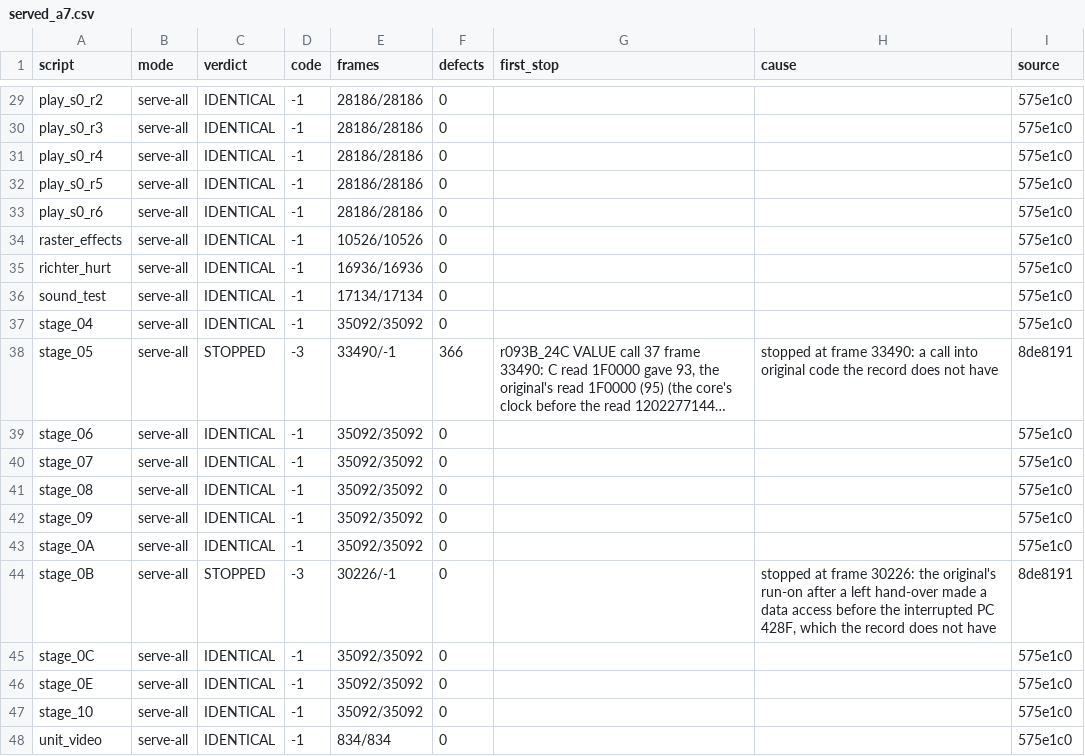
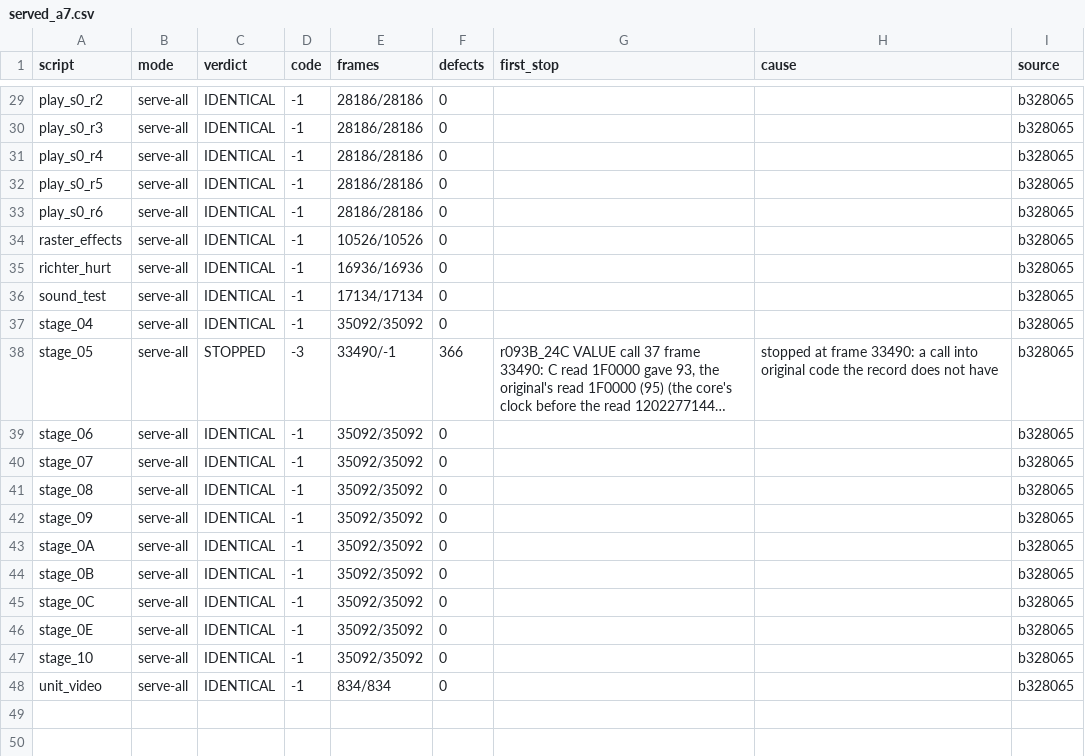
Before and after one commit to jeff-strutb/rondoofblood, a CSV file: config/rondo/runs/served_a7.csv, drawn as a sheet; only a part is shown, gaps mark what is left out; long unchanged cells end in …; the diff covers the shown part only; the diff names each change by its address in the sheet, - before the commit and + after, or states it on an @@ line.

Commit message:
Every draft serving at b328065, all 47 scripts: lockstep 45 of 47 identical; stage_05 stops at 33490 (r093B_24C reads 1F0000 as 93, the original 95) and card_unit_vdc at 834. The commit before this one, cda32dd, says its reruns had the verdicts of 575e1c0: they ran at 8de8191, with 28f765e and 06e7d81 in, and attract_8A was identical there

```diff
--- a/config/rondo/runs/served_a7.csv
+++ b/config/rondo/runs/served_a7.csv
-I29:I37 (source): 575e1c0
+I29:I37 (source): b328065
-I38 (source): 8de8191
+I38 (source): b328065
-I39:I43 (source): 575e1c0
+I39:I43 (source): b328065
-C44 (verdict): STOPPED
+C44 (verdict): IDENTICAL
-D44 (code): -3
+D44 (code): -1
-E44 (frames): 30226/-1
+E44 (frames): 35092/35092
-H44 (cause): stopped at frame 30226: the original's run-on after a left hand-over made a data access before the interrupted PC 428F, which the record does not have
+H44 (cause): (empty)
-I44 (source): 8de8191
+I44 (source): b328065
-I45:I48 (source): 575e1c0
+I45:I48 (source): b328065
```
Also changed, not shown: 29 edited cells elsewhere in this file, config/rondo/lockstep_defects.csv, 1 other file.
